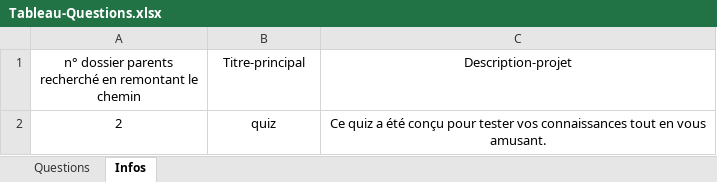
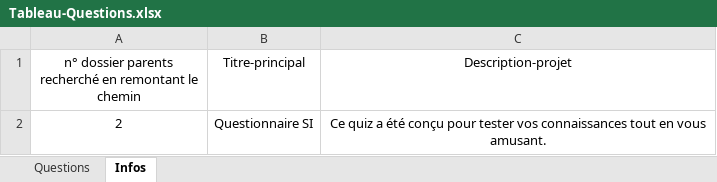
Before and after one commit to ElodieDev45/Quiz_SI_Methivier, an Excel workbook: systeme/Tableau-Questions.xlsx, sheet Infos, drawn as a sheet; values as stored, in another font and other column widths than the file's, no borders; table styles not drawn; the diff names each change by its address in the sheet, - before the commit and + after, or states it on an @@ line.

Commit message:
modif autour de fichier excel

```diff
--- a/systeme/Tableau-Questions.xlsx (sheet Infos)
+++ b/systeme/Tableau-Questions.xlsx (sheet Infos)
-B2 (Titre-principal): quiz
+B2 (Titre-principal): Questionnaire SI
```
Also changed, not shown: 2 other files.
